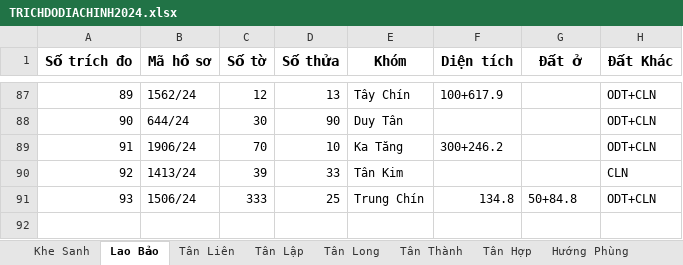
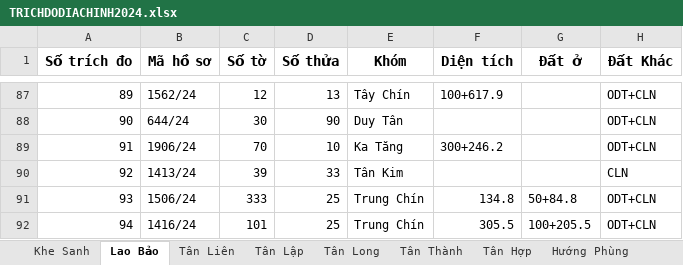
Before and after one commit to guitarkhongem/SOMUCKE, an Excel workbook: SOMUCKE/TRICHDODIACHINH2024.xlsx, sheet Lao Bảo, drawn as a sheet; only a part is shown, gaps mark what is left out; values as stored, in another font and other column widths than the file's, no borders; the diff names each change by its address in the sheet, - before the commit and + after, or states it on an @@ line.

```diff
--- a/SOMUCKE/TRICHDODIACHINH2024.xlsx (sheet Lao Bảo)
+++ b/SOMUCKE/TRICHDODIACHINH2024.xlsx (sheet Lao Bảo)
+row 92: 94 | 1416/24 | 101 | 25 | Trung Chín | 305.5 | 100+205.5 | ODT+CLN
```
